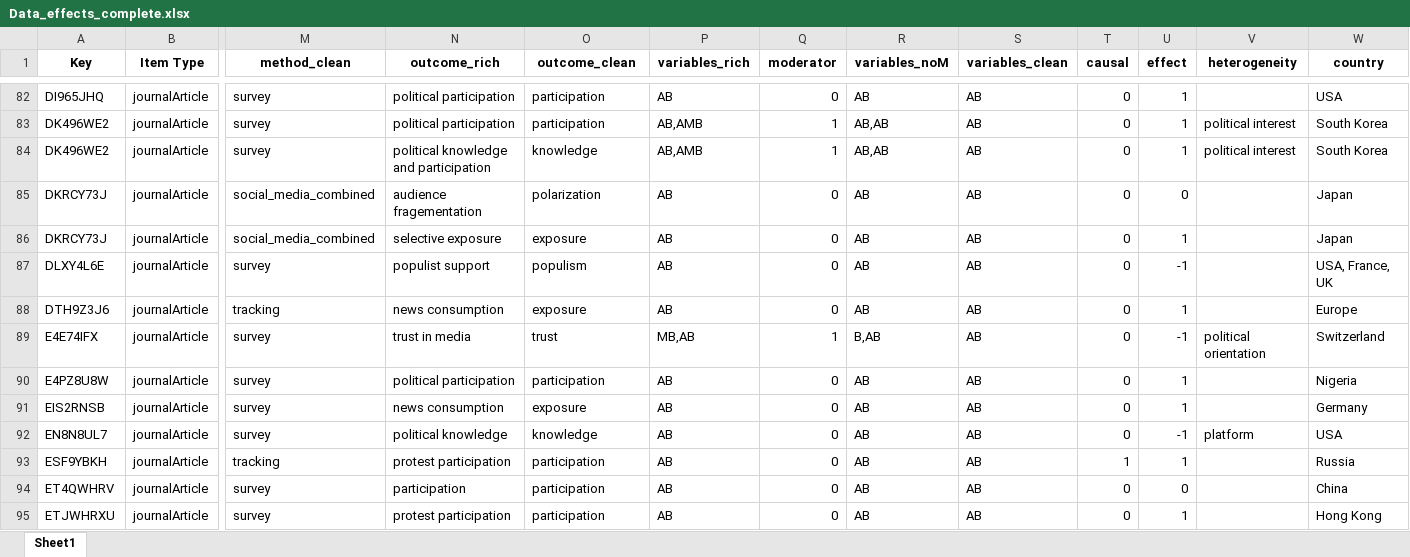
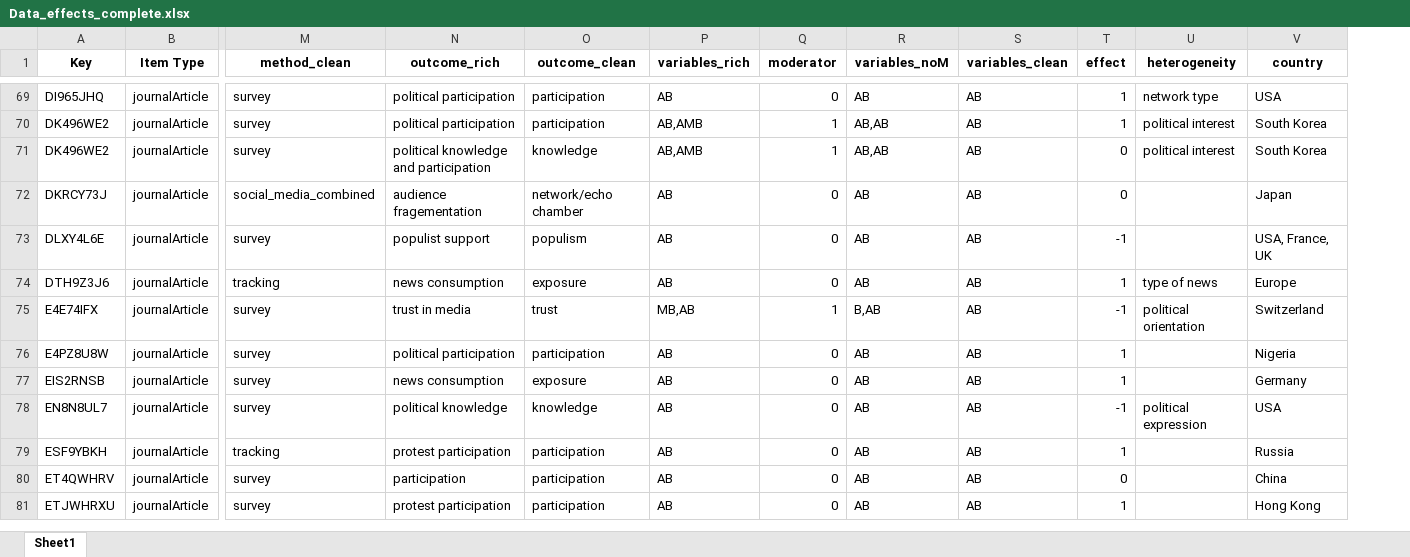
Before and after one commit to philipplorenz/review_clean, an Excel workbook: Data_effects_complete.xlsx, sheet Sheet1, drawn as a sheet; only a part is shown, gaps mark what is left out; values as stored, in another font and other column widths than the file's, no borders; removed rows and columns are numbered as before the commit, all else as after; rows hold the shown columns only; the diff covers the shown part only; the diff names each change by its address in the sheet, - before the commit and + after, or states it on an @@ line.

Commit message:
updated effects table, final check

```diff
--- a/Data_effects_complete.xlsx (sheet Sheet1)
+++ b/Data_effects_complete.xlsx (sheet Sheet1)
-column T (causal), rows 82-85: all 0; rows 87-95: 0 | 0 | 0 | 0 | 0 | 0 | 1 | 0 | 0
-U69 (heterogeneity): (empty)
+U69 (heterogeneity): network type
-T71 (effect): 1
+T71 (effect): 0
-O72 (outcome_clean): polarization
+O72 (outcome_clean): network/echo chamber
-row 86: DKRCY73J | journalArticle | social_media_combined | selective exposure | exposure | AB | 0 | AB | AB | 0 | 1 |  | Japan
-U74 (heterogeneity): (empty)
+U74 (heterogeneity): type of news
-U78 (heterogeneity): platform
+U78 (heterogeneity): political expression
```
Also changed, not shown: 2 added rows, 80 removed rows, 143 edited cells and cell formats elsewhere in this sheet, 2 other files.
